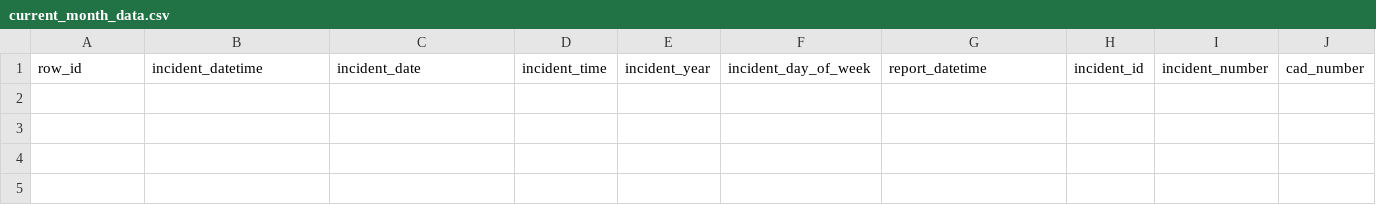
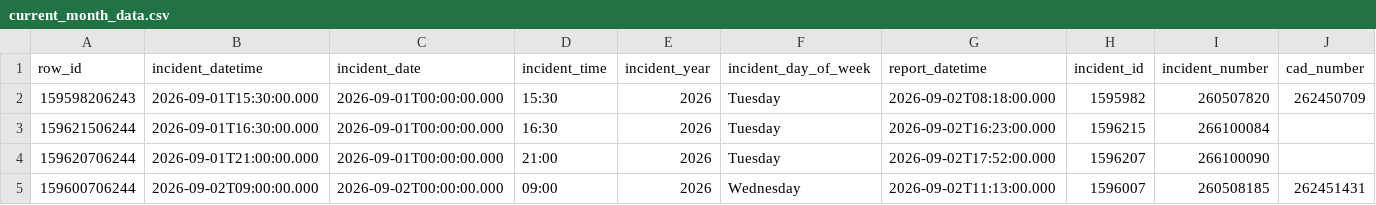
Before and after one commit to jefsal/smash-n-grab, a CSV file: current_month_data.csv, drawn as a sheet; only a part is shown; rows hold the shown columns only; the diff names each change by its address in the sheet, - before the commit and + after, or states it on an @@ line.

```diff
--- a/current_month_data.csv
+++ b/current_month_data.csv
+row 2: 159598206243 | 2026-09-01T15:30:00.000 | 2026-09-01T00:00:00.000 | 15:30 | 2026 | Tuesday | 2026-09-02T08:18:00.000 | 1595982 | 260507820 | 262450709
+row 3: 159621506244 | 2026-09-01T16:30:00.000 | 2026-09-01T00:00:00.000 | 16:30 | 2026 | Tuesday | 2026-09-02T16:23:00.000 | 1596215 | 266100084
+row 4: 159620706244 | 2026-09-01T21:00:00.000 | 2026-09-01T00:00:00.000 | 21:00 | 2026 | Tuesday | 2026-09-02T17:52:00.000 | 1596207 | 266100090
+row 5: 159600706244 | 2026-09-02T09:00:00.000 | 2026-09-02T00:00:00.000 | 09:00 | 2026 | Wednesday | 2026-09-02T11:13:00.000 | 1596007 | 260508185 | 262451431
```
Also changed, not shown: 1 other file.
